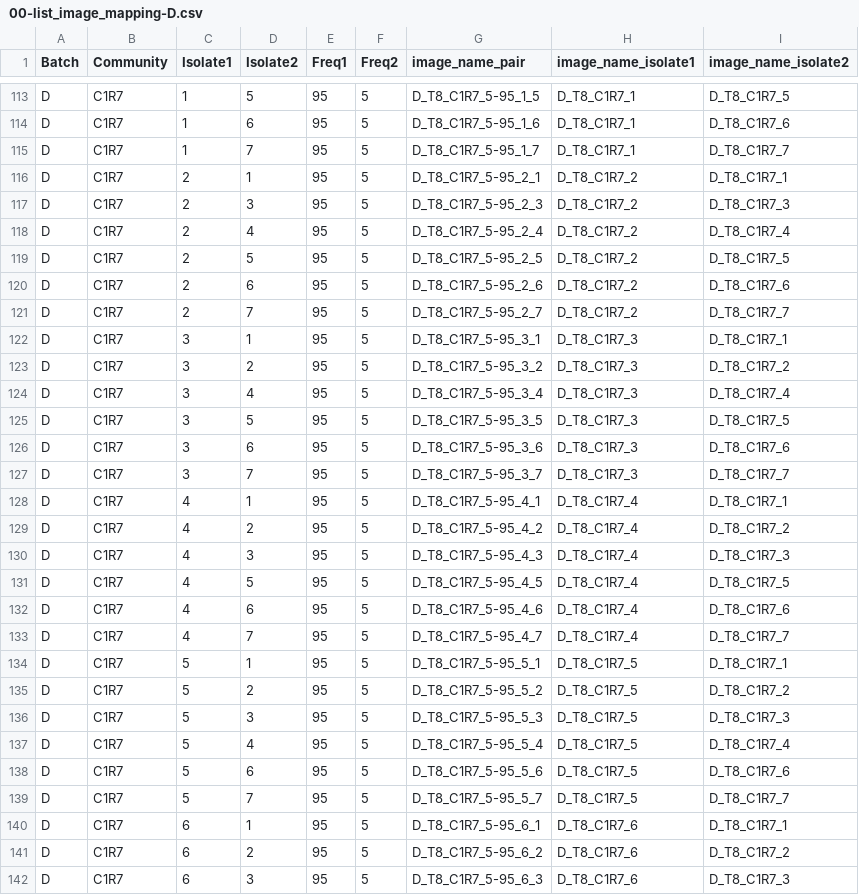
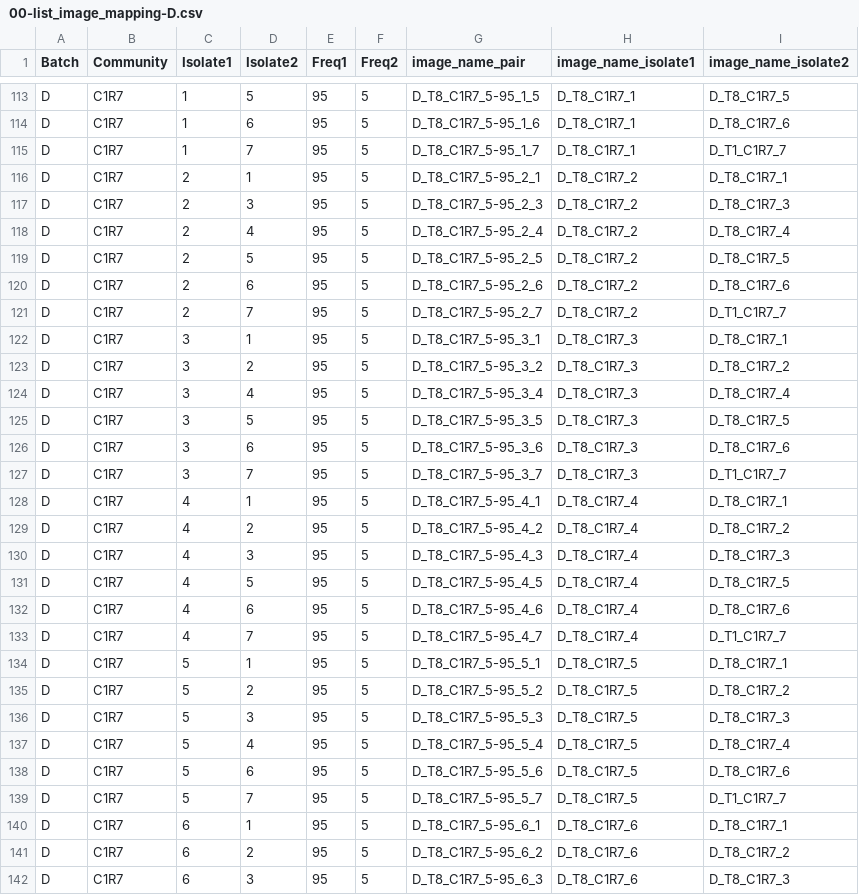
Before and after one commit to Chang-Yu-Chang/emergent-coexistence, a CSV file: output/check/00-list_image_mapping-D.csv, drawn as a sheet; only a part is shown, gaps mark what is left out; the diff covers the shown part only.

```diff
--- a/output/check/00-list_image_mapping-D.csv
+++ b/output/check/00-list_image_mapping-D.csv
@@ -114,3 +114,3 @@ D,C1R7,1,5,95,5,D_T8_C1R7_5-95_1_5,D_T8_C1R7_1,D_T8_C1R7_5
 D,C1R7,1,6,95,5,D_T8_C1R7_5-95_1_6,D_T8_C1R7_1,D_T8_C1R7_6
-D,C1R7,1,7,95,5,D_T8_C1R7_5-95_1_7,D_T8_C1R7_1,D_T8_C1R7_7
+D,C1R7,1,7,95,5,D_T8_C1R7_5-95_1_7,D_T8_C1R7_1,D_T1_C1R7_7
 D,C1R7,2,1,95,5,D_T8_C1R7_5-95_2_1,D_T8_C1R7_2,D_T8_C1R7_1
@@ -120,3 +120,3 @@ D,C1R7,2,5,95,5,D_T8_C1R7_5-95_2_5,D_T8_C1R7_2,D_T8_C1R7_5
 D,C1R7,2,6,95,5,D_T8_C1R7_5-95_2_6,D_T8_C1R7_2,D_T8_C1R7_6
-D,C1R7,2,7,95,5,D_T8_C1R7_5-95_2_7,D_T8_C1R7_2,D_T8_C1R7_7
+D,C1R7,2,7,95,5,D_T8_C1R7_5-95_2_7,D_T8_C1R7_2,D_T1_C1R7_7
 D,C1R7,3,1,95,5,D_T8_C1R7_5-95_3_1,D_T8_C1R7_3,D_T8_C1R7_1
@@ -126,3 +126,3 @@ D,C1R7,3,5,95,5,D_T8_C1R7_5-95_3_5,D_T8_C1R7_3,D_T8_C1R7_5
 D,C1R7,3,6,95,5,D_T8_C1R7_5-95_3_6,D_T8_C1R7_3,D_T8_C1R7_6
-D,C1R7,3,7,95,5,D_T8_C1R7_5-95_3_7,D_T8_C1R7_3,D_T8_C1R7_7
+D,C1R7,3,7,95,5,D_T8_C1R7_5-95_3_7,D_T8_C1R7_3,D_T1_C1R7_7
 D,C1R7,4,1,95,5,D_T8_C1R7_5-95_4_1,D_T8_C1R7_4,D_T8_C1R7_1
@@ -132,3 +132,3 @@ D,C1R7,4,5,95,5,D_T8_C1R7_5-95_4_5,D_T8_C1R7_4,D_T8_C1R7_5
 D,C1R7,4,6,95,5,D_T8_C1R7_5-95_4_6,D_T8_C1R7_4,D_T8_C1R7_6
-D,C1R7,4,7,95,5,D_T8_C1R7_5-95_4_7,D_T8_C1R7_4,D_T8_C1R7_7
+D,C1R7,4,7,95,5,D_T8_C1R7_5-95_4_7,D_T8_C1R7_4,D_T1_C1R7_7
 D,C1R7,5,1,95,5,D_T8_C1R7_5-95_5_1,D_T8_C1R7_5,D_T8_C1R7_1
@@ -138,3 +138,3 @@ D,C1R7,5,4,95,5,D_T8_C1R7_5-95_5_4,D_T8_C1R7_5,D_T8_C1R7_4
 D,C1R7,5,6,95,5,D_T8_C1R7_5-95_5_6,D_T8_C1R7_5,D_T8_C1R7_6
-D,C1R7,5,7,95,5,D_T8_C1R7_5-95_5_7,D_T8_C1R7_5,D_T8_C1R7_7
+D,C1R7,5,7,95,5,D_T8_C1R7_5-95_5_7,D_T8_C1R7_5,D_T1_C1R7_7
 D,C1R7,6,1,95,5,D_T8_C1R7_5-95_6_1,D_T8_C1R7_6,D_T8_C1R7_1
```
Also changed, not shown: 13 edited cells elsewhere in this file, output/check/00-list_images-no_growth_isolates.csv, 11 other files.
